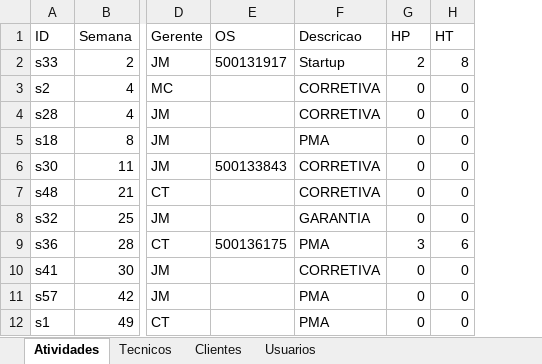
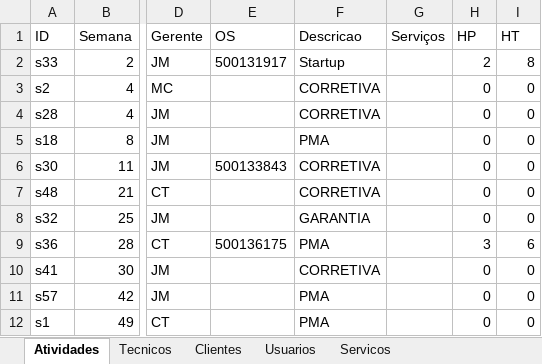
Before and after one commit to Murilo2811/-calendario-digital-de-visitas-excel, an Excel workbook: Calendario_Digital_Base.xlsx, sheet Atividades, drawn as a sheet; only a part is shown, gaps mark what is left out; values as stored, in another font and other column widths than the file's, no borders; the diff names each change by its address in the sheet, - before the commit and + after, or states it on an @@ line.

```diff
--- a/Calendario_Digital_Base.xlsx (sheet Atividades)
+++ b/Calendario_Digital_Base.xlsx (sheet Atividades)
+sheet tab: Servicos
+column G (Serviços), empty
```
Also changed, not shown: 9 other files.
